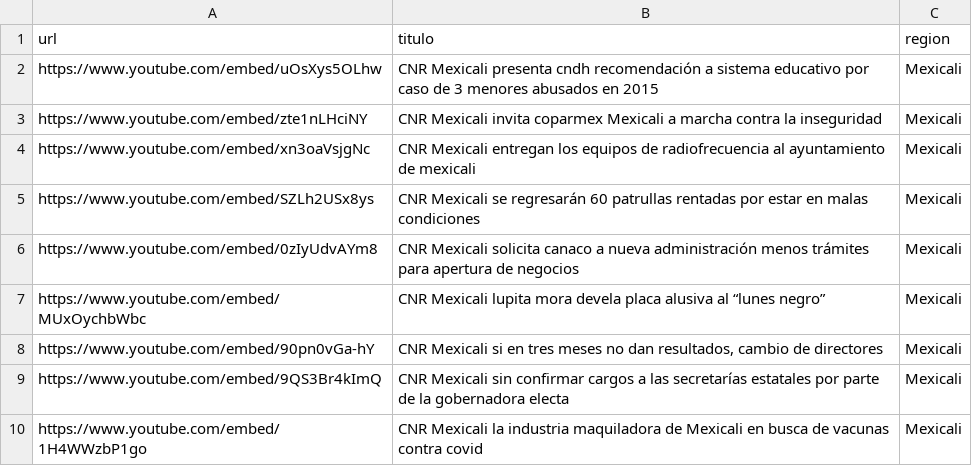
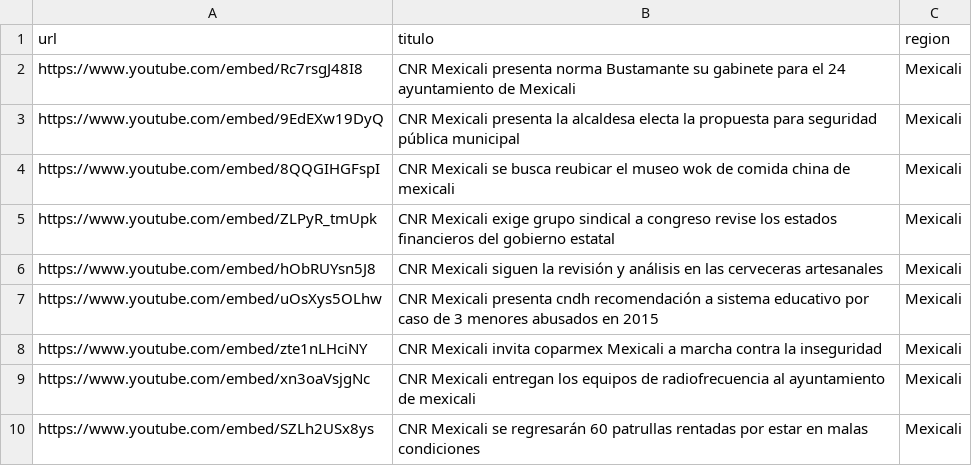
Before and after one commit to MauricioAlcala/cnr.tv, a CSV file: _data/mexicali.csv, drawn as a sheet; only a part is shown; the shorter side is filled out with more unchanged rows; the diff names each change by its address in the sheet, - before the commit and + after, or states it on an @@ line.

Commit message:
SEPTIEMBRE 29

```diff
--- a/_data/mexicali.csv
+++ b/_data/mexicali.csv
+row 2: https://www.youtube.com/embed/Rc7rsgJ48I8 | CNR Mexicali presenta norma Bustamante su gabinete para el 24 ayuntamiento de Mexicali | Mexicali
+row 3: https://www.youtube.com/embed/9EdEXw19DyQ | CNR Mexicali presenta la alcaldesa electa la propuesta para seguridad pública municipal | Mexicali
+row 4: https://www.youtube.com/embed/8QQGIHGFspI | CNR Mexicali se busca reubicar el museo wok de comida china de mexicali | Mexicali
+row 5: https://www.youtube.com/embed/ZLPyR_tmUpk | CNR Mexicali exige grupo sindical a congreso revise los estados financieros del gobierno estatal | Mexicali
+row 6: https://www.youtube.com/embed/hObRUYsn5J8 | CNR Mexicali siguen la revisión y análisis en las cerveceras artesanales | Mexicali
```
